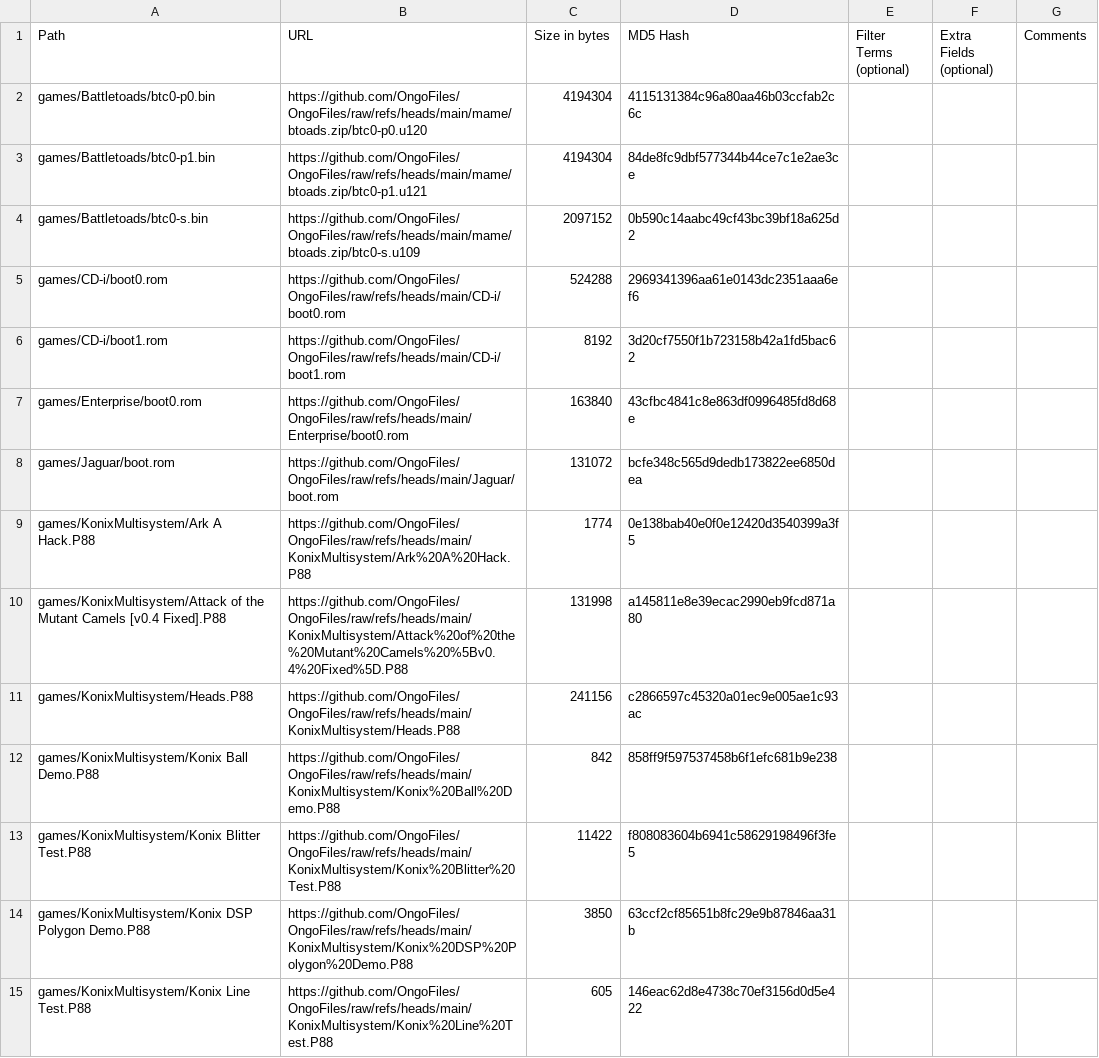
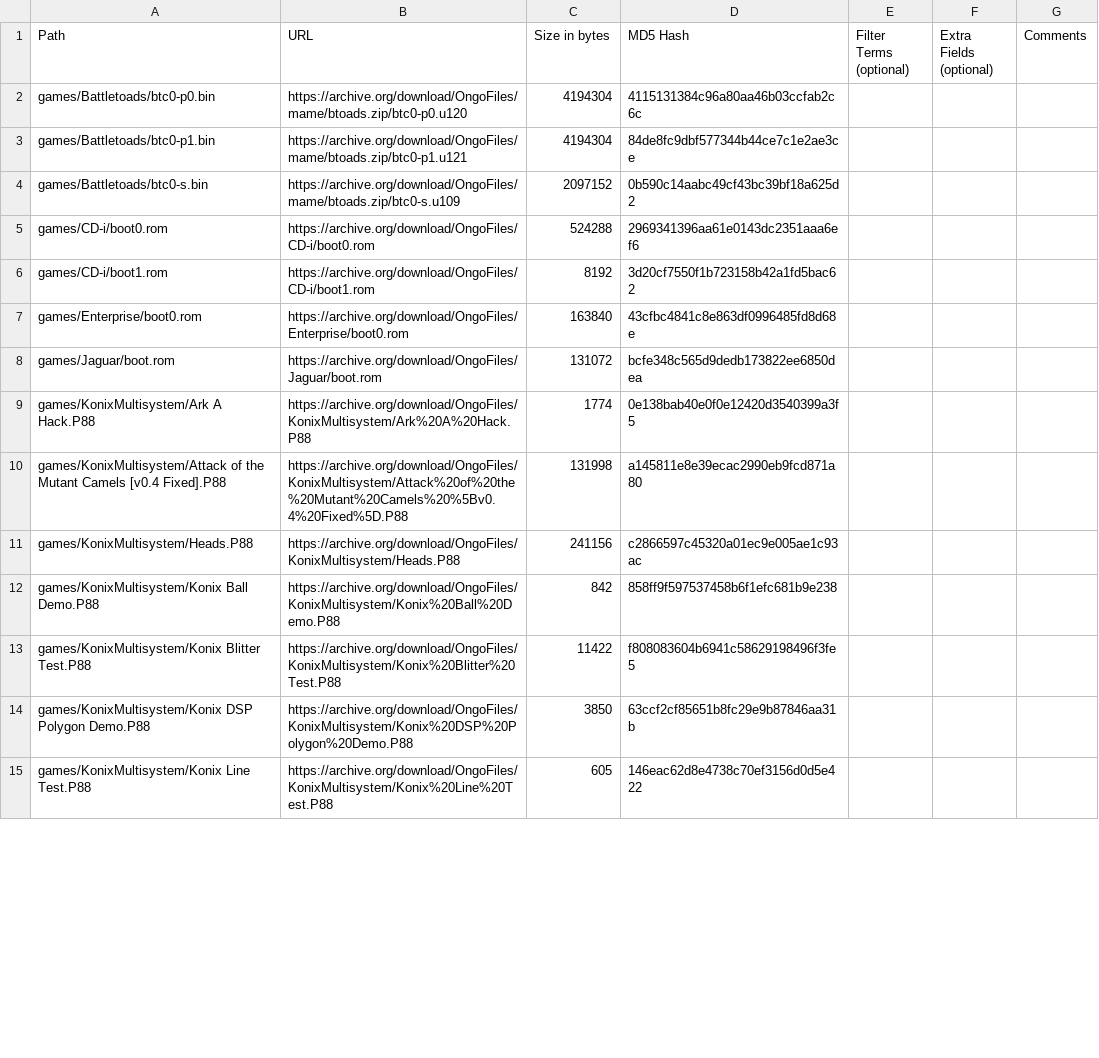
Before and after one commit to OngoGablogian/MiSTer_Ongo, a CSV file: external_files.csv, drawn as a sheet; only a part is shown; the diff covers the shown part only.

Commit message:
update

```diff
--- a/external_files.csv
+++ b/external_files.csv
@@ -1,15 +1,15 @@
 Path,URL,Size in bytes,MD5 Hash,Filter Terms (optional),Extra Fields (optional),Comments
-games/Battletoads/btc0-p0.bin,https://github.com/OngoFiles/OngoFiles/raw/refs/heads/main/mame/btoads.zip/btc0-p0.u120,"4194304",4115131384c96a80aa46b03ccfab2c6c,,,
-games/Battletoads/btc0-p1.bin,https://github.com/OngoFiles/OngoFiles/raw/refs/heads/main/mame/btoads.zip/btc0-p1.u121,"4194304",84de8fc9dbf577344b44ce7c1e2ae3ce,,,
-games/Battletoads/btc0-s.bin,https://github.com/OngoFiles/OngoFiles/raw/refs/heads/main/mame/btoads.zip/btc0-s.u109,"2097152",0b590c14aabc49cf43bc39bf18a625d2,,,
-games/CD-i/boot0.rom,https://github.com/OngoFiles/OngoFiles/raw/refs/heads/main/CD-i/boot0.rom,"524288",2969341396aa61e0143dc2351aaa6ef6,,,
-games/CD-i/boot1.rom,https://github.com/OngoFiles/OngoFiles/raw/refs/heads/main/CD-i/boot1.rom,"8192",3d20cf7550f1b723158b42a1fd5bac62,,,
-games/Enterprise/boot0.rom,https://github.com/OngoFiles/OngoFiles/raw/refs/heads/main/Enterprise/boot0.rom,"163840",43cfbc4841c8e863df0996485fd8d68e,,,
-games/Jaguar/boot.rom,https://github.com/OngoFiles/OngoFiles/raw/refs/heads/main/Jaguar/boot.rom,"131072",bcfe348c565d9dedb173822ee6850dea,,,
-games/KonixMultisystem/Ark A Hack.P88,https://github.com/OngoFiles/OngoFiles/raw/refs/heads/main/KonixMultisystem/Ark%20A%20Hack.P88,"1774",0e138bab40e0f0e12420d3540399a3f5,,,
-games/KonixMultisystem/Attack of the Mutant Camels [v0.4 Fixed].P88,https://github.com/OngoFiles/OngoFiles/raw/refs/heads/main/KonixMultisystem/Attack%20of%20the%20Mutant%20Camels%20%5Bv0.4%20Fixed%5D.P88,"131998",a145811e8e39ecac2990eb9fcd871a80,,,
-games/KonixMultisystem/Heads.P88,https://github.com/OngoFiles/OngoFiles/raw/refs/heads/main/KonixMultisystem/Heads.P88,"241156",c2866597c45320a01ec9e005ae1c93ac,,,
-games/KonixMultisystem/Konix Ball Demo.P88,https://github.com/OngoFiles/OngoFiles/raw/refs/heads/main/KonixMultisystem/Konix%20Ball%20Demo.P88,"842",858ff9f597537458b6f1efc681b9e238,,,
-games/KonixMultisystem/Konix Blitter Test.P88,https://github.com/OngoFiles/OngoFiles/raw/refs/heads/main/KonixMultisystem/Konix%20Blitter%20Test.P88,"11422",f808083604b6941c58629198496f3fe5,,,
-games/KonixMultisystem/Konix DSP Polygon Demo.P88,https://github.com/OngoFiles/OngoFiles/raw/refs/heads/main/KonixMultisystem/Konix%20DSP%20Polygon%20Demo.P88,"3850",63ccf2cf85651b8fc29e9b87846aa31b,,,
-games/KonixMultisystem/Konix Line Test.P88,https://github.com/OngoFiles/OngoFiles/raw/refs/heads/main/KonixMultisystem/Konix%20Line%20Test.P88,"605",146eac62d8e4738c70ef3156d0d5e422,,,
+games/Battletoads/btc0-p0.bin,https://archive.org/download/OngoFiles/mame/btoads.zip/btc0-p0.u120,"4194304",4115131384c96a80aa46b03ccfab2c6c,,,
+games/Battletoads/btc0-p1.bin,https://archive.org/download/OngoFiles/mame/btoads.zip/btc0-p1.u121,"4194304",84de8fc9dbf577344b44ce7c1e2ae3ce,,,
+games/Battletoads/btc0-s.bin,https://archive.org/download/OngoFiles/mame/btoads.zip/btc0-s.u109,"2097152",0b590c14aabc49cf43bc39bf18a625d2,,,
+games/CD-i/boot0.rom,https://archive.org/download/OngoFiles/CD-i/boot0.rom,"524288",2969341396aa61e0143dc2351aaa6ef6,,,
+games/CD-i/boot1.rom,https://archive.org/download/OngoFiles/CD-i/boot1.rom,"8192",3d20cf7550f1b723158b42a1fd5bac62,,,
+games/Enterprise/boot0.rom,https://archive.org/download/OngoFiles/Enterprise/boot0.rom,"163840",43cfbc4841c8e863df0996485fd8d68e,,,
+games/Jaguar/boot.rom,https://archive.org/download/OngoFiles/Jaguar/boot.rom,"131072",bcfe348c565d9dedb173822ee6850dea,,,
+games/KonixMultisystem/Ark A Hack.P88,https://archive.org/download/OngoFiles/KonixMultisystem/Ark%20A%20Hack.P88,"1774",0e138bab40e0f0e12420d3540399a3f5,,,
+games/KonixMultisystem/Attack of the Mutant Camels [v0.4 Fixed].P88,https://archive.org/download/OngoFiles/KonixMultisystem/Attack%20of%20the%20Mutant%20Camels%20%5Bv0.4%20Fixed%5D.P88,"131998",a145811e8e39ecac2990eb9fcd871a80,,,
+games/KonixMultisystem/Heads.P88,https://archive.org/download/OngoFiles/KonixMultisystem/Heads.P88,"241156",c2866597c45320a01ec9e005ae1c93ac,,,
+games/KonixMultisystem/Konix Ball Demo.P88,https://archive.org/download/OngoFiles/KonixMultisystem/Konix%20Ball%20Demo.P88,"842",858ff9f597537458b6f1efc681b9e238,,,
+games/KonixMultisystem/Konix Blitter Test.P88,https://archive.org/download/OngoFiles/KonixMultisystem/Konix%20Blitter%20Test.P88,"11422",f808083604b6941c58629198496f3fe5,,,
+games/KonixMultisystem/Konix DSP Polygon Demo.P88,https://archive.org/download/OngoFiles/KonixMultisystem/Konix%20DSP%20Polygon%20Demo.P88,"3850",63ccf2cf85651b8fc29e9b87846aa31b,,,
+games/KonixMultisystem/Konix Line Test.P88,https://archive.org/download/OngoFiles/KonixMultisystem/Konix%20Line%20Test.P88,"605",146eac62d8e4738c70ef3156d0d5e422,,,
```
Also changed, not shown: 36 edited cells elsewhere in this file.
